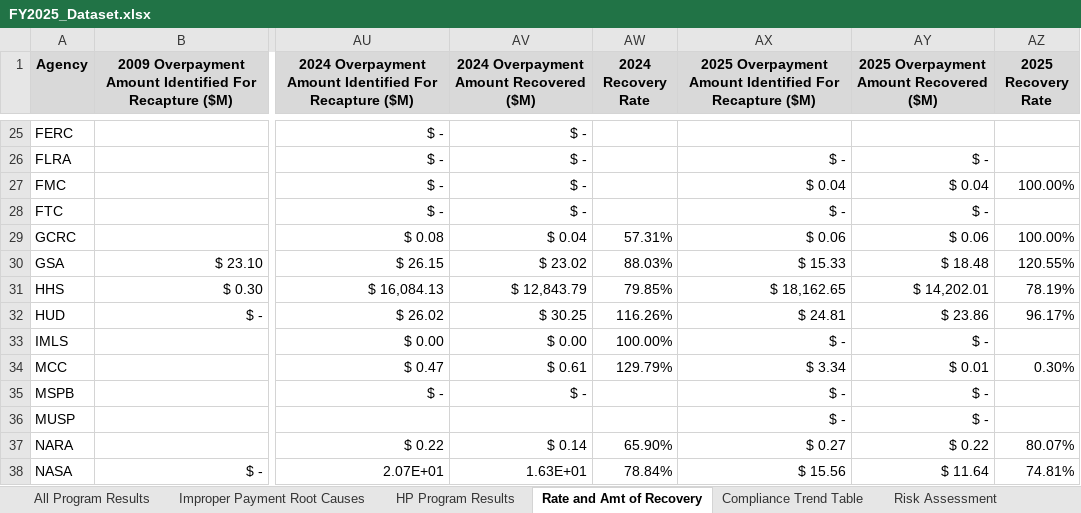
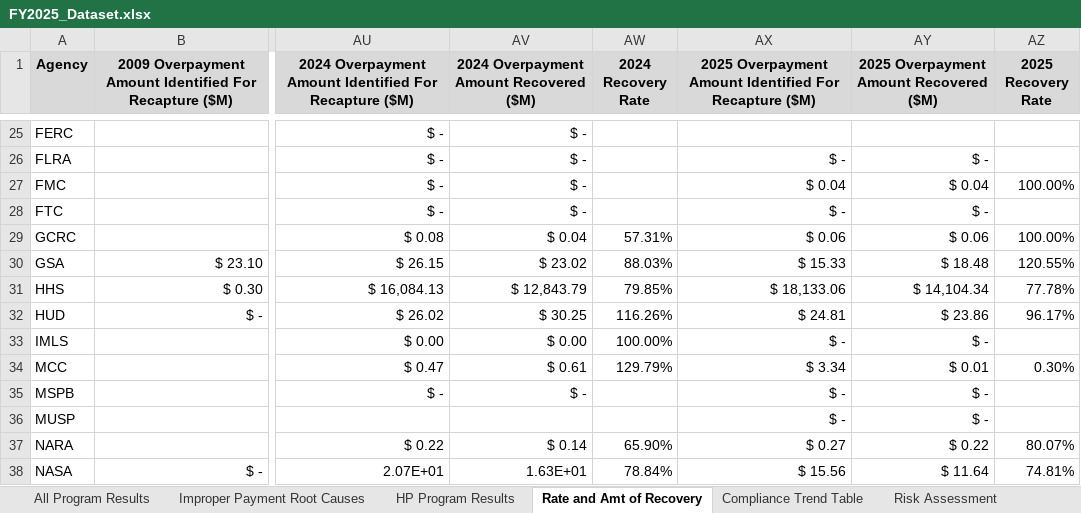
Before and after one commit to EOP-OMB/payment-accuracy, an Excel workbook: website/assets/files/FY2025_Dataset.xlsx, sheet Rate and Amt of Recovery, drawn as a sheet; only a part is shown, gaps mark what is left out; values as stored, in another font and other column widths than the file's, no borders; conditional formats not drawn; the diff names each change by its address in the sheet, - before the commit and + after, or states it on an @@ line.

Commit message:
partially restored resources page, remove non-breaking spaces from risks, and updated 2025 dataset

```diff
--- a/website/assets/files/FY2025_Dataset.xlsx (sheet Rate and Amt of Recovery)
+++ b/website/assets/files/FY2025_Dataset.xlsx (sheet Rate and Amt of Recovery)
-AX31: $ 18,162.65
+AX31: $ 18,133.06
-AY31: $ 14,202.01
+AY31: $ 14,104.34
-AZ31 (2025 Recovery Rate): 78.19%
+AZ31 (2025 Recovery Rate): 77.78%
```
Also changed, not shown: 16 other files.
